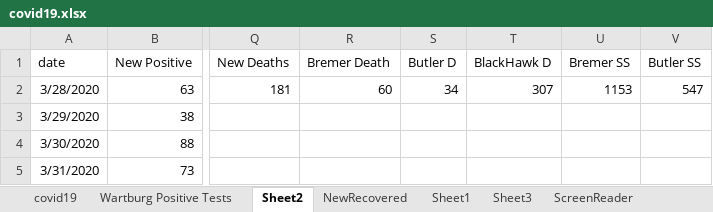
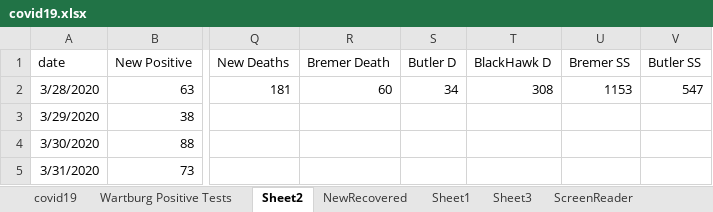
Before and after one commit to mbirgen/COVID19, an Excel workbook: covid19.xlsx, sheet Sheet2, drawn as a sheet; only a part is shown, gaps mark what is left out; values as stored, in another font and other column widths than the file's, no borders; the diff names each change by its address in the sheet, - before the commit and + after, or states it on an @@ line.

```diff
--- a/covid19.xlsx (sheet Sheet2)
+++ b/covid19.xlsx (sheet Sheet2)
-T2 (BlackHawk D): 307
+T2 (BlackHawk D): 308
```
Also changed, not shown: sheet covid19, 22 other files.
